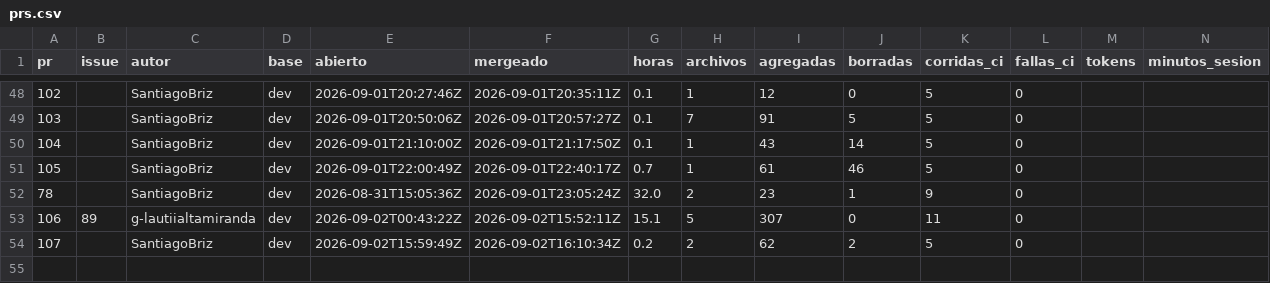
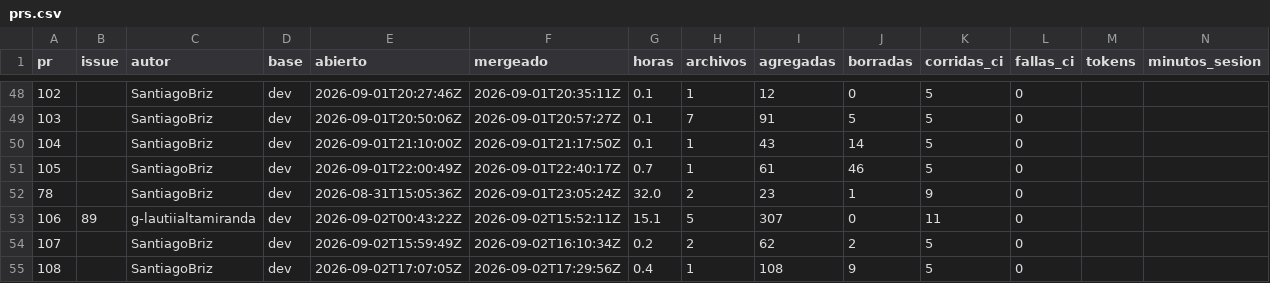
Before and after one commit to Coste-AR/CosteAR-frontend, a CSV file: docs/metricas/prs.csv, drawn as a sheet; only a part is shown, gaps mark what is left out; rows hold the shown columns only; the diff names each change by its address in the sheet, - before the commit and + after, or states it on an @@ line.

```diff
--- a/docs/metricas/prs.csv
+++ b/docs/metricas/prs.csv
+row 55: 108 |  | SantiagoBriz | dev | 2026-09-02T17:07:05Z | 2026-09-02T17:29:56Z | 0.4 | 1 | 108 | 9 | 5 | 0
```
